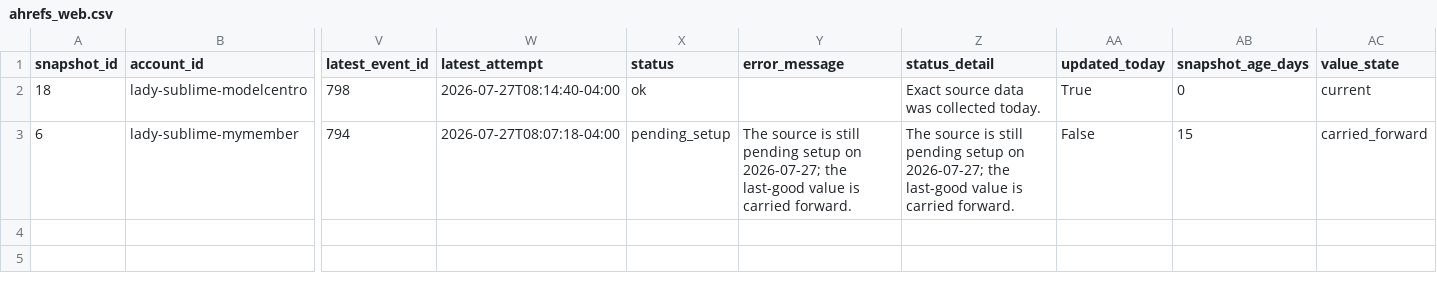
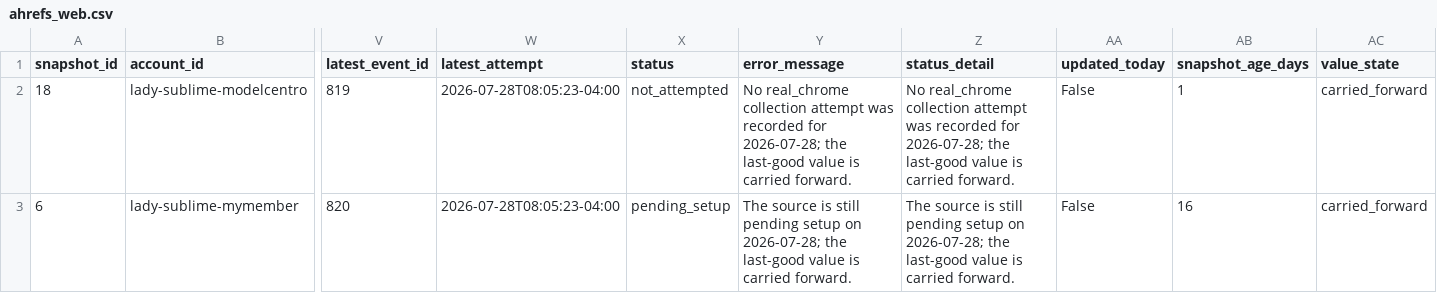
Before and after one commit to Trippaeon3/sublime-social-tracker-site, a CSV file: dashboard/data/ahrefs_web.csv, drawn as a sheet; only a part is shown, gaps mark what is left out; the diff names each change by its address in the sheet, - before the commit and + after, or states it on an @@ line.

```diff
--- a/dashboard/data/ahrefs_web.csv
+++ b/dashboard/data/ahrefs_web.csv
-V2 (latest_event_id): 798
+V2 (latest_event_id): 819
-W2 (latest_attempt): 2026-07-27T08:14:40-04:00
+W2 (latest_attempt): 2026-07-28T08:05:23-04:00
-X2 (status): ok
+X2 (status): not_attempted
-Y2 (error_message): (empty)
+Y2 (error_message): No real_chrome collection attempt was recorded for 2026-07-28; the last-good value is carried forward.
-Z2 (status_detail): Exact source data was collected today.
+Z2 (status_detail): No real_chrome collection attempt was recorded for 2026-07-28; the last-good value is carried forward.
-AA2 (updated_today): True
+AA2 (updated_today): False
-AB2 (snapshot_age_days): 0
+AB2 (snapshot_age_days): 1
-AC2 (value_state): current
+AC2 (value_state): carried_forward
-V3 (latest_event_id): 794
+V3 (latest_event_id): 820
-W3 (latest_attempt): 2026-07-27T08:07:18-04:00
+W3 (latest_attempt): 2026-07-28T08:05:23-04:00
-Y3 (error_message): …setup on 2026-07-27; the last-good…
+Y3 (error_message): …setup on 2026-07-28; the last-good…
-Z3 (status_detail): …setup on 2026-07-27; the last-good…
+Z3 (status_detail): …setup on 2026-07-28; the last-good…
-AB3 (snapshot_age_days): 15
+AB3 (snapshot_age_days): 16
```
Also changed, not shown: dashboard/data/agent_source_status.csv, dashboard/data/daily_history.csv, 12 other files.
